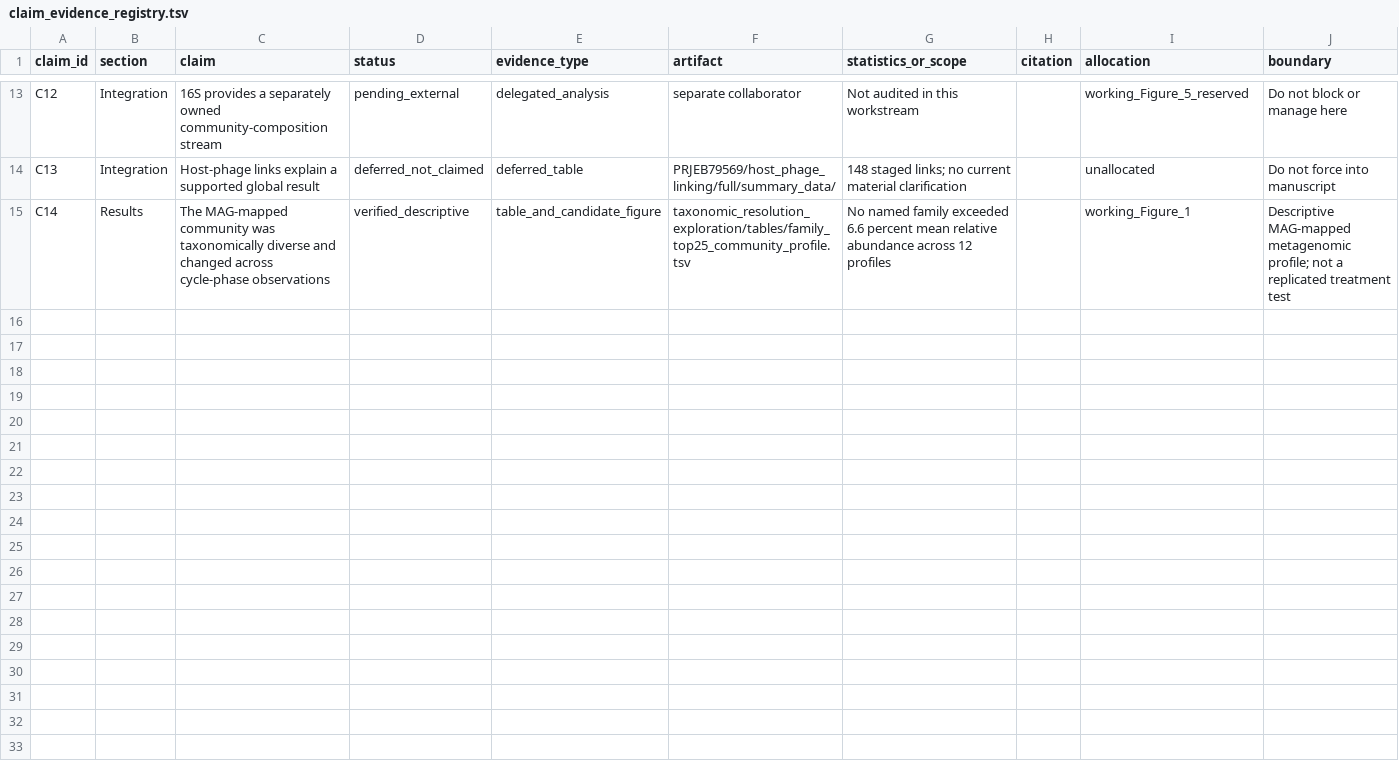
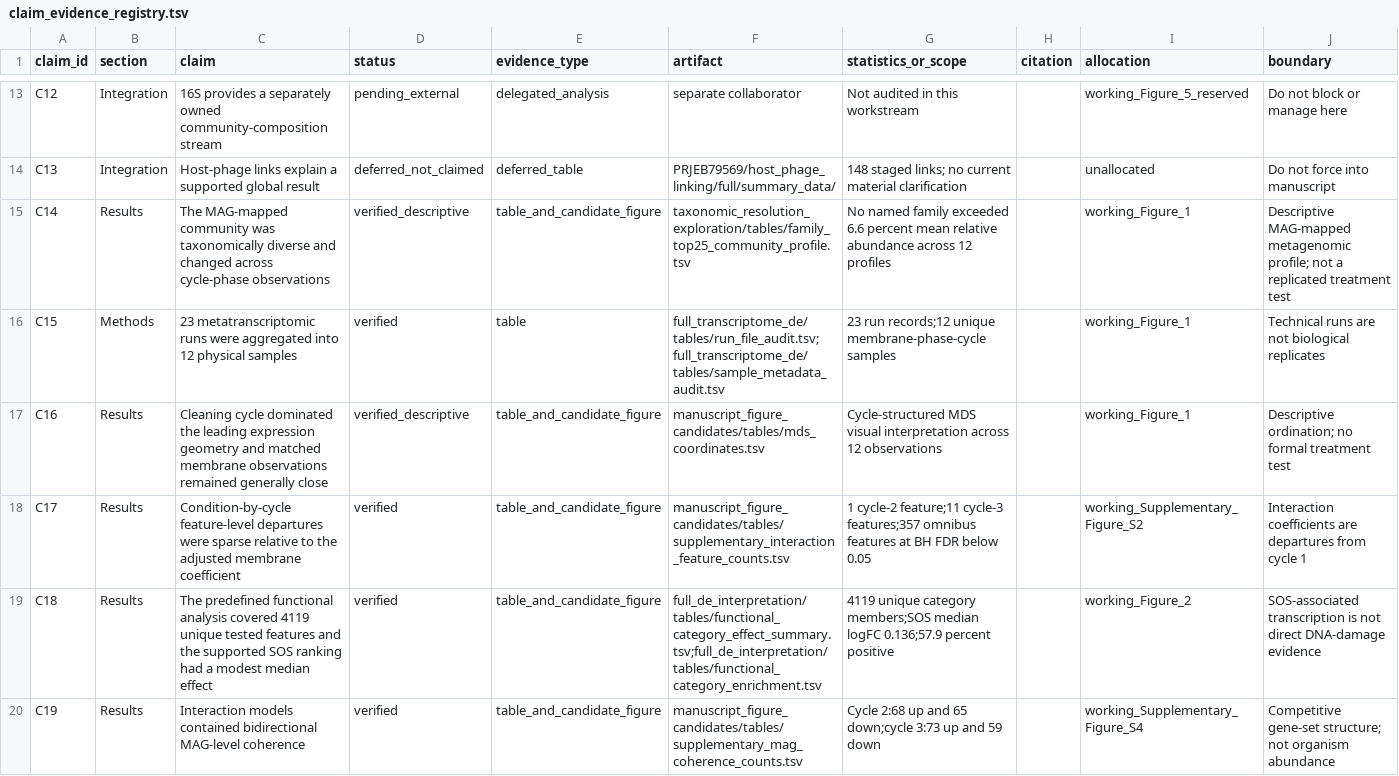
Before and after one commit to shaman-narayanasamy/phage_uv_ecology_analysis, a TSV file: manuscript/claim_evidence_registry.tsv, drawn as a sheet; only a part is shown, gaps mark what is left out; the diff covers the shown part only; the diff names each change by its address in the sheet, - before the commit and + after, or states it on an @@ line.

Commit message:
docs: freeze manuscript evidence boundary

```diff
--- a/manuscript/claim_evidence_registry.tsv
+++ b/manuscript/claim_evidence_registry.tsv
+row 16: C15 | Methods | 23 metatranscriptomic runs were aggregated into 12 physical samples | verified | table | full_transcriptome_de/tables/run_file_audit.tsv;full_transcriptome_de/tables/sample_metadata_audit.tsv | 23 run records;12 unique membrane-phase-cycle samples |  | working_Figure_1 | Technical runs are not biological replicates
+row 17: C16 | Results | Cleaning cycle dominated the leading expression geometry and matched membrane observations remained generally close | verified_descriptive | table_and_candidate_figure | manuscript_figure_candidates/tables/mds_coordinates.tsv | Cycle-structured MDS visual interpretation across 12 observations |  | working_Figure_1 | Descriptive ordination; no formal treatment test
+row 18: C17 | Results | Condition-by-cycle feature-level departures were sparse relative to the adjusted membrane coefficient | verified | table_and_candidate_figure | manuscript_figure_candidates/tables/supplementary_interaction_feature_counts.tsv | 1 cycle-2 feature;11 cycle-3 features;357 omnibus features at BH FDR below 0.05 |  | working_Supplementary_Figure_S2 | Interaction coefficients are departures from cycle 1
+row 19: C18 | Results | The predefined functional analysis covered 4119 unique tested features and the supported SOS ranking had a modest median effect | verified | table_and_candidate_figure | full_de_interpretation/tables/functional_category_effect_summary.tsv;full_de_interpretation/tables/functional_category_enrichment.tsv | 4119 unique category members;SOS median logFC 0.136;57.9 percent positive |  | working_Figure_2 | SOS-associated transcription is not direct DNA-damage evidence
+row 20: C19 | Results | Interaction models contained bidirectional MAG-level coherence | verified | table_and_candidate_figure | manuscript_figure_candidates/tables/supplementary_mag_coherence_counts.tsv | Cycle 2:68 up and 65 down;cycle 3:73 up and 59 down |  | working_Supplementary_Figure_S4 | Competitive gene-set structure; not organism abundance
```
Also changed, not shown: 5 added rows elsewhere in this file, 4 other files.
